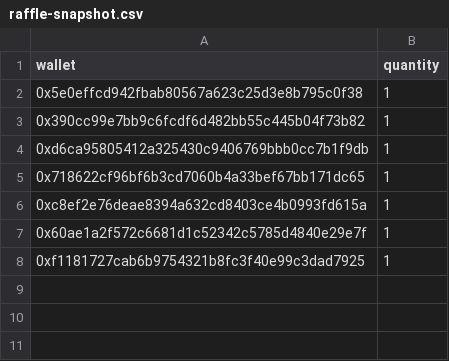
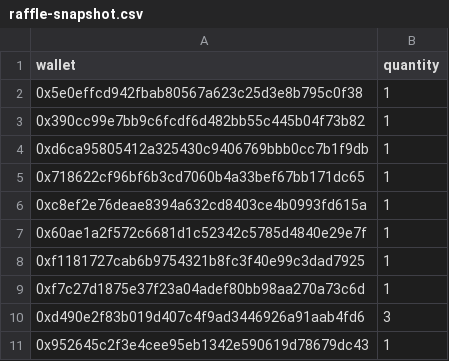
Before and after one commit to GridPhantoms/grid-keys-points, a CSV file: public/raffle-snapshot.csv, drawn as a sheet.

Commit message:
Update raffle page and snapshot with latest data

```diff
--- a/public/raffle-snapshot.csv
+++ b/public/raffle-snapshot.csv
@@ -8 +8,4 @@ wallet,quantity
 0xf1181727cab6b9754321b8fc3f40e99c3dad7925,1
+0xf7c27d1875e37f23a04adef80bb98aa270a73c6d,1
+0xd490e2f83b019d407c4f9ad3446926a91aab4fd6,3
+0x952645c2f3e4cee95eb1342e590619d78679dc43,1
```
Also changed, not shown: 1 other file.
